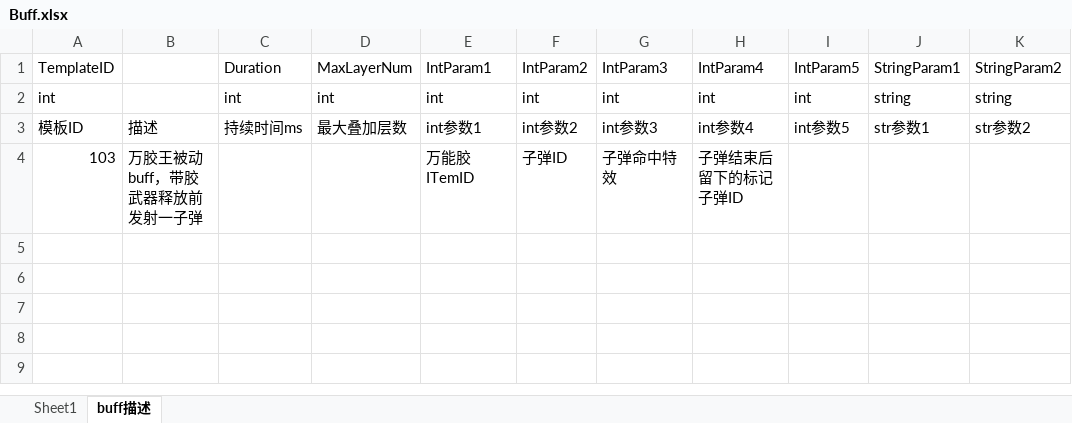
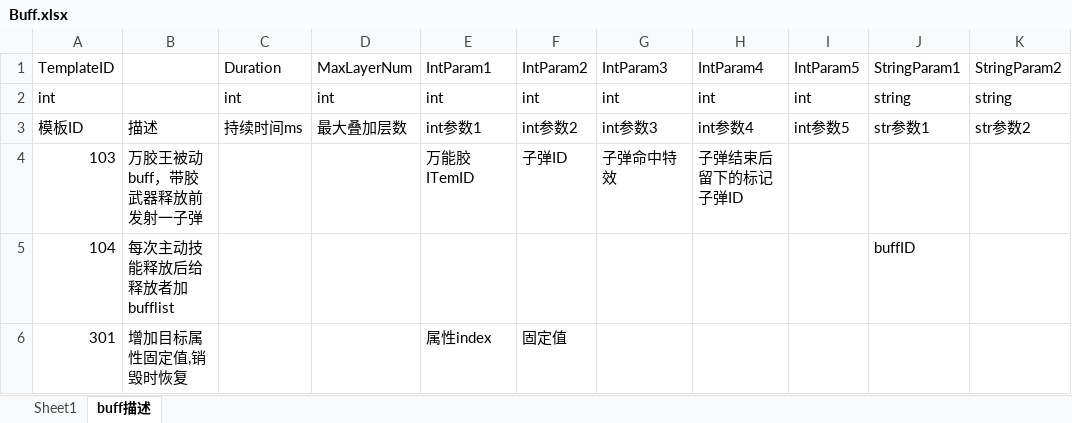
Before and after one commit to Yellowjump/AutoChess, an Excel workbook: Config/Buff.xlsx, sheet buff描述, drawn as a sheet; values as stored, in another font and other column widths than the file's, no borders; the diff names each change by its address in the sheet, - before the commit and + after, or states it on an @@ line.

```diff
--- a/Config/Buff.xlsx (sheet buff描述)
+++ b/Config/Buff.xlsx (sheet buff描述)
+row 5: 104 | 每次主动技能释放后给释放者加bufflist |  |  |  |  |  |  |  | buffID
+row 6: 301 | 增加目标属性固定值,销毁时恢复 |  |  | 属性index | 固定值
```
Also changed, not shown: sheet Sheet1, Config/Hero.xlsx, Config/HeroAttribute.xlsx, 46 other files.
